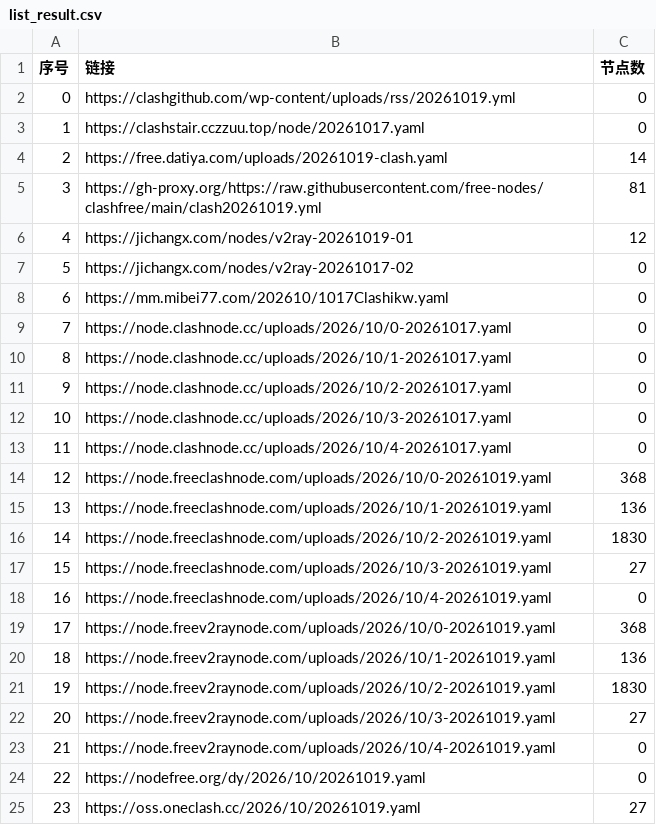
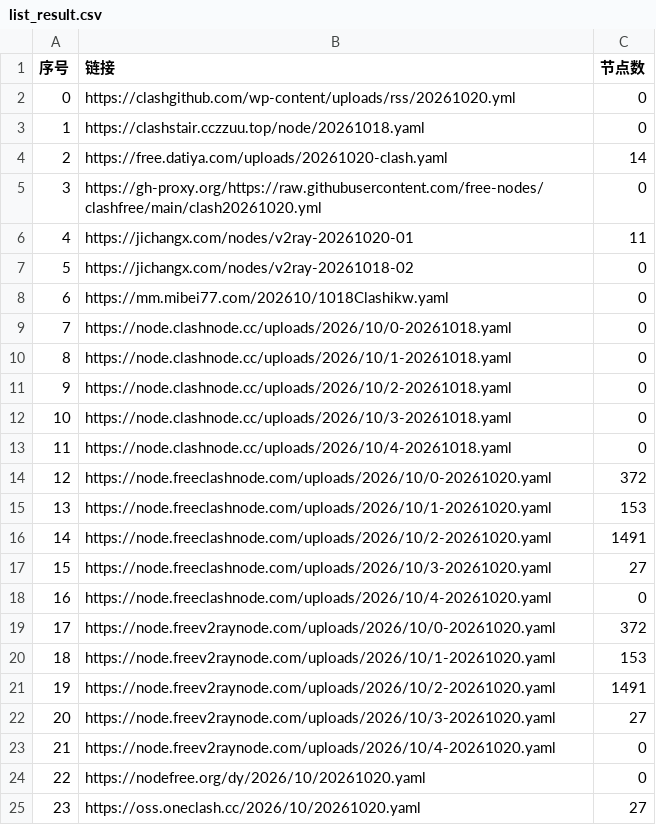
Before and after one commit to softttfc/clashcode, a CSV file: list_result.csv, drawn as a sheet; only a part is shown; removed rows and columns are numbered as before the commit, all else as after; the diff covers the shown part only; the diff names each change by its address in the sheet, - before the commit and + after, or states it on an @@ line.

```diff
--- a/list_result.csv
+++ b/list_result.csv
-B2 (链接): https://clashgithub.com/wp-content/uploads/rss/20261019.yml
+B2 (链接): https://clashgithub.com/wp-content/uploads/rss/20261020.yml
-B3 (链接): https://clashstair.cczzuu.top/node/20261017.yaml
+B3 (链接): https://clashstair.cczzuu.top/node/20261018.yaml
-B4 (链接): https://free.datiya.com/uploads/20261019-clash.yaml
+B4 (链接): https://free.datiya.com/uploads/20261020-clash.yaml
-row 5: 3 | https://gh-proxy.org/https://raw.githubusercontent.com/free-nodes/clashfree/main/clash20261019.yml | 81
-row 6: 4 | https://jichangx.com/nodes/v2ray-20261019-01 | 12
+row 5: 3 | https://gh-proxy.org/https://raw.githubusercontent.com/free-nodes/clashfree/main/clash20261020.yml | 0
+row 6: 4 | https://jichangx.com/nodes/v2ray-20261020-01 | 11
-B7 (链接): https://jichangx.com/nodes/v2ray-20261017-02
+B7 (链接): https://jichangx.com/nodes/v2ray-20261018-02
-B8 (链接): https://mm.mibei77.com/202610/1017Clashikw.yaml
+B8 (链接): https://mm.mibei77.com/202610/1018Clashikw.yaml
-B9 (链接): https://node.clashnode.cc/uploads/2026/10/0-20261017.yaml
+B9 (链接): https://node.clashnode.cc/uploads/2026/10/0-20261018.yaml
-B10 (链接): https://node.clashnode.cc/uploads/2026/10/1-20261017.yaml
+B10 (链接): https://node.clashnode.cc/uploads/2026/10/1-20261018.yaml
-B11 (链接): https://node.clashnode.cc/uploads/2026/10/2-20261017.yaml
+B11 (链接): https://node.clashnode.cc/uploads/2026/10/2-20261018.yaml
-B12 (链接): https://node.clashnode.cc/uploads/2026/10/3-20261017.yaml
+B12 (链接): https://node.clashnode.cc/uploads/2026/10/3-20261018.yaml
-B13 (链接): https://node.clashnode.cc/uploads/2026/10/4-20261017.yaml
+B13 (链接): https://node.clashnode.cc/uploads/2026/10/4-20261018.yaml
-row 14: 12 | https://node.freeclashnode.com/uploads/2026/10/0-20261019.yaml | 368
-row 15: 13 | https://node.freeclashnode.com/uploads/2026/10/1-20261019.yaml | 136
-row 16: 14 | https://node.freeclashnode.com/uploads/2026/10/2-20261019.yaml | 1830
+row 14: 12 | https://node.freeclashnode.com/uploads/2026/10/0-20261020.yaml | 372
+row 15: 13 | https://node.freeclashnode.com/uploads/2026/10/1-20261020.yaml | 153
+row 16: 14 | https://node.freeclashnode.com/uploads/2026/10/2-20261020.yaml | 1491
-B17 (链接): https://node.freeclashnode.com/uploads/2026/10/3-20261019.yaml
+B17 (链接): https://node.freeclashnode.com/uploads/2026/10/3-20261020.yaml
-B18 (链接): https://node.freeclashnode.com/uploads/2026/10/4-20261019.yaml
+B18 (链接): https://node.freeclashnode.com/uploads/2026/10/4-20261020.yaml
-row 19: 17 | https://node.freev2raynode.com/uploads/2026/10/0-20261019.yaml | 368
-row 20: 18 | https://node.freev2raynode.com/uploads/2026/10/1-20261019.yaml | 136
-row 21: 19 | https://node.freev2raynode.com/uploads/2026/10/2-20261019.yaml | 1830
+row 19: 17 | https://node.freev2raynode.com/uploads/2026/10/0-20261020.yaml | 372
+row 20: 18 | https://node.freev2raynode.com/uploads/2026/10/1-20261020.yaml | 153
+row 21: 19 | https://node.freev2raynode.com/uploads/2026/10/2-20261020.yaml | 1491
-B22 (链接): https://node.freev2raynode.com/uploads/2026/10/3-20261019.yaml
+B22 (链接): https://node.freev2raynode.com/uploads/2026/10/3-20261020.yaml
-B23 (链接): https://node.freev2raynode.com/uploads/2026/10/4-20261019.yaml
+B23 (链接): https://node.freev2raynode.com/uploads/2026/10/4-20261020.yaml
-B24 (链接): https://nodefree.org/dy/2026/10/20261019.yaml
+B24 (链接): https://nodefree.org/dy/2026/10/20261020.yaml
-B25 (链接): https://oss.oneclash.cc/2026/10/20261019.yaml
+B25 (链接): https://oss.oneclash.cc/2026/10/20261020.yaml
```
Also changed, not shown: 4 added rows, 2 removed rows, 40 edited cells and row numbers in column A elsewhere in this file, 41 other files.
